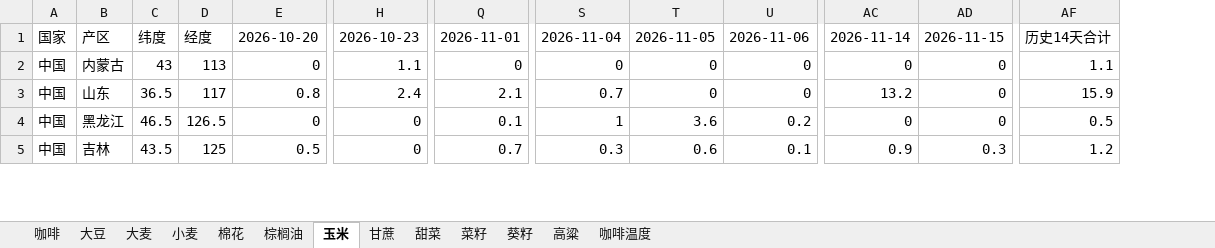
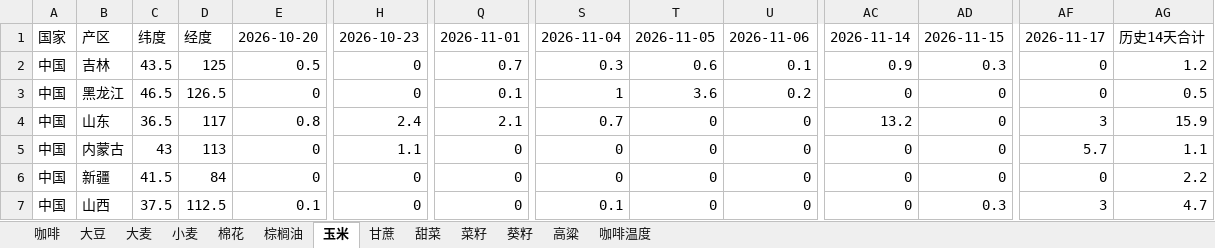
Before and after one commit to 2368846312-oss/ag-weather, an Excel workbook: 全球农产品降水数据_最新.xlsx, sheet 玉米, drawn as a sheet; only a part is shown, gaps mark what is left out; values as stored, in another font and other column widths than the file's, no cell formats; removed rows and columns are numbered as before the commit, all else as after; rows hold the shown columns only; the diff covers the shown part only; the diff names each change by its address in the sheet, - before the commit and + after, or states it on an @@ line.

```diff
--- a/全球农产品降水数据_最新.xlsx (sheet 玉米)
+++ b/全球农产品降水数据_最新.xlsx (sheet 玉米)
+column AF, rows 1-3: 2026-11-17 | 0 | 0; row 5: 5.7
-B2: 内蒙古
+B2: 吉林
-C2: 43
+C2: 43.5
-D2: 113
+D2: 125
-E2: 0
+E2: 0.5
-H2: 1.1
+H2: 0
-Q2: 0
+Q2: 0.7
-S2: 0
+S2: 0.3
-T2: 0
+T2: 0.6
-U2: 0
+U2: 0.1
-AC2: 0
+AC2: 0.9
-AD2: 0
+AD2: 0.3
-AG2: 1.1
+AG2: 1.2
-row 3: 中国 | 山东 | 36.5 | 117 | 0.8 | 2.4 | 2.1 | 0.7 | 0 | 0 | 13.2 | 0 | 15.9
+row 4: 中国 | 山东 | 36.5 | 117 | 0.8 | 2.4 | 2.1 | 0.7 | 0 | 0 | 13.2 | 0 | 3 | 15.9
-B5: 吉林
+B5: 内蒙古
-C5: 43.5
+C5: 43
-D5: 125
+D5: 113
-E5: 0.5
+E5: 0
-H5: 0
+H5: 1.1
-Q5: 0.7
+Q5: 0
-S5: 0.3
+S5: 0
-T5: 0.6
+T5: 0
-U5: 0.1
+U5: 0
-AC5: 0.9
+AC5: 0
-AD5: 0.3
+AD5: 0
-AG5: 1.2
+AG5: 1.1
+row 6: 中国 | 新疆 | 41.5 | 84 | 0 | 0 | 0 | 0 | 0 | 0 | 0 | 0 | 0 | 2.2
+row 7: 中国 | 山西 | 37.5 | 112.5 | 0.1 | 0 | 0 | 0.1 | 0 | 0 | 0 | 0.3 | 3 | 4.7
```
Also changed, not shown: 18 added rows, 20 removed rows, 5 moved rows and 106 edited cells elsewhere in this sheet, sheet 小麦, sheet 葵籽, sheet 菜籽, sheet 大麦, sheet 大豆, sheet 棉花, 6 more sheets, cell formats, VHI_Data/VHI_最近6周汇总.xlsx.
